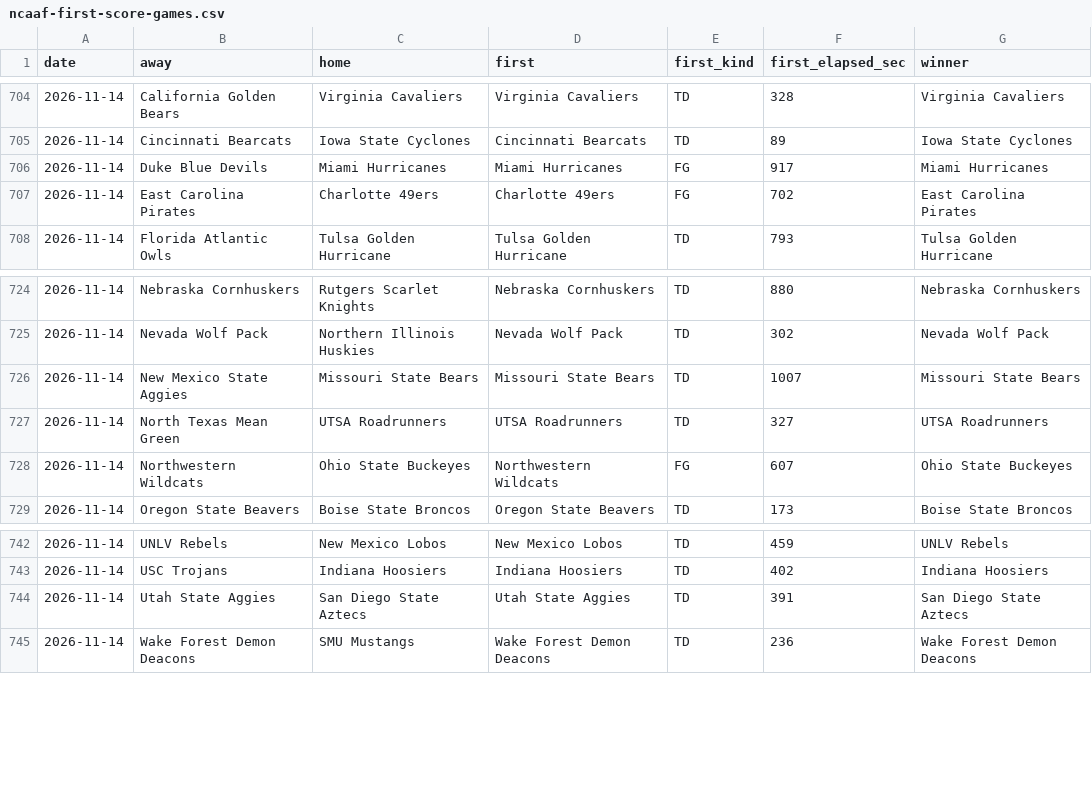
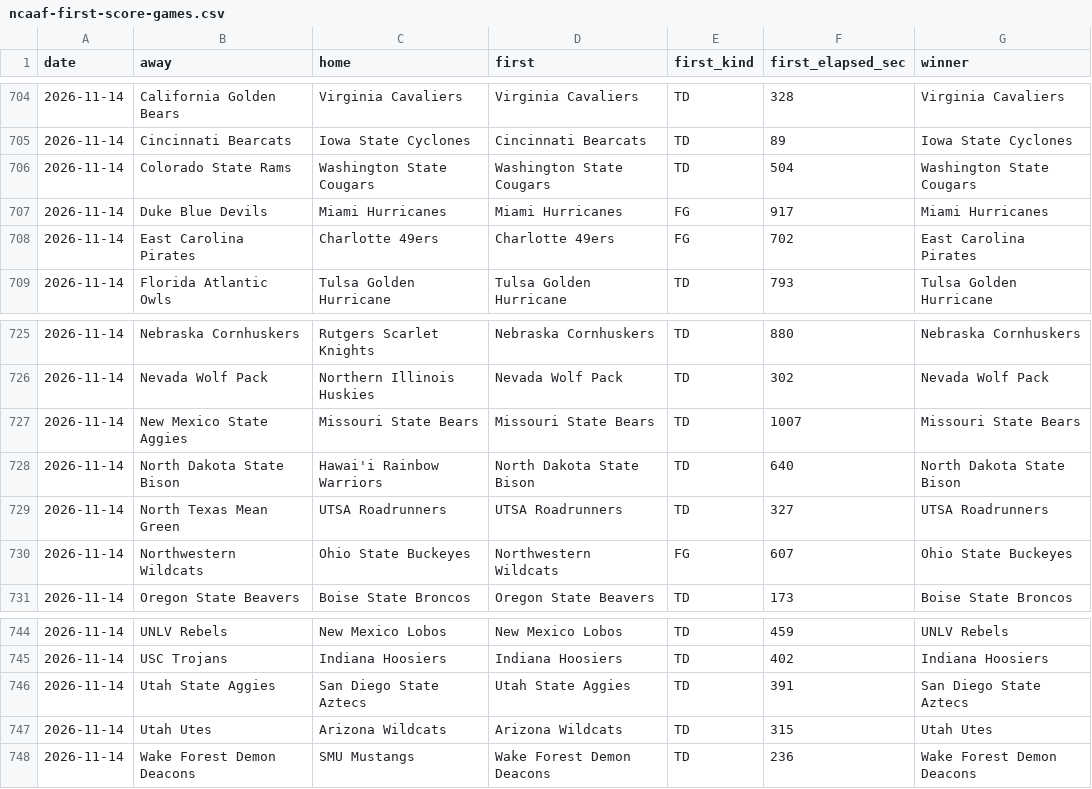
Before and after one commit to michaellvenuti-ops/mv_magic, a CSV file: pc-data/ncaaf-first-score-games.csv, drawn as a sheet; only a part is shown, gaps mark what is left out.

Commit message:
pc-scans sync: pc-data/ncaaf-first-score-games.csv

```diff
--- a/pc-data/ncaaf-first-score-games.csv
+++ b/pc-data/ncaaf-first-score-games.csv
@@ -705,2 +705,3 @@ date,away,home,first,first_kind,first_elapsed_sec,winner
 2026-11-14,Cincinnati Bearcats,Iowa State Cyclones,Cincinnati Bearcats,TD,89,Iowa State Cyclones
+2026-11-14,Colorado State Rams,Washington State Cougars,Washington State Cougars,TD,504,Washington State Cougars
 2026-11-14,Duke Blue Devils,Miami Hurricanes,Miami Hurricanes,FG,917,Miami Hurricanes
@@ -726,2 +727,3 @@ date,away,home,first,first_kind,first_elapsed_sec,winner
 2026-11-14,New Mexico State Aggies,Missouri State Bears,Missouri State Bears,TD,1007,Missouri State Bears
+2026-11-14,North Dakota State Bison,Hawai'i Rainbow Warriors,North Dakota State Bison,TD,640,North Dakota State Bison
 2026-11-14,North Texas Mean Green,UTSA Roadrunners,UTSA Roadrunners,TD,327,UTSA Roadrunners
@@ -744,2 +746,3 @@ date,away,home,first,first_kind,first_elapsed_sec,winner
 2026-11-14,Utah State Aggies,San Diego State Aztecs,Utah State Aggies,TD,391,San Diego State Aztecs
+2026-11-14,Utah Utes,Arizona Wildcats,Arizona Wildcats,TD,315,Utah Utes
 2026-11-14,Wake Forest Demon Deacons,SMU Mustangs,Wake Forest Demon Deacons,TD,236,Wake Forest Demon Deacons
```
